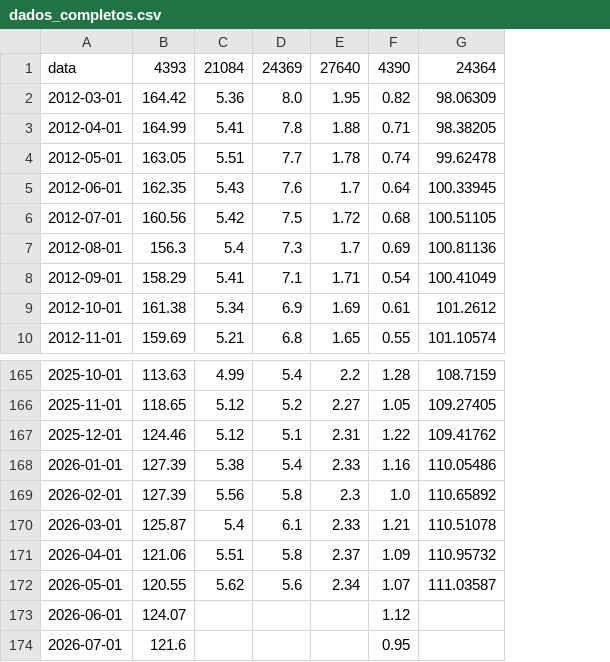
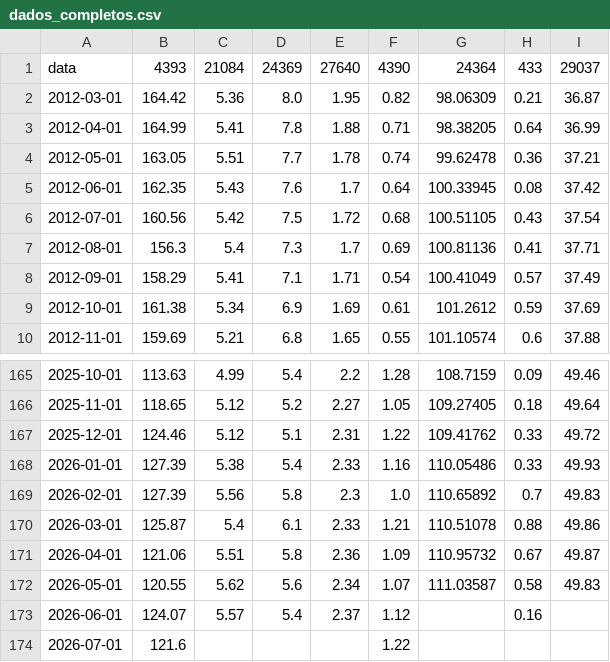
Before and after one commit to WesleySouza13/MacroEconomic-Modeling-Inverse-Problems-for-Default-Estimation-, a CSV file: data/raw/dados_completos.csv, drawn as a sheet; only a part is shown, gaps mark what is left out; the diff names each change by its address in the sheet, - before the commit and + after, or states it on an @@ line.

```diff
--- a/data/raw/dados_completos.csv
+++ b/data/raw/dados_completos.csv
+column H, rows 1-10: 433 | 0.21 | 0.64 | 0.36 | 0.08 | 0.43 | 0.41 | 0.57 | 0.59 | 0.6; rows 165-173: 0.09 | 0.18 | 0.33 | 0.33 | 0.7 | 0.88 | 0.67 | 0.58 | 0.16
+column I, rows 1-10: 29037 | 36.87 | 36.99 | 37.21 | 37.42 | 37.54 | 37.71 | 37.49 | 37.69 | 37.88; rows 165-172: 49.46 | 49.64 | 49.72 | 49.93 | 49.83 | 49.86 | 49.87 | 49.83
-E171: 2.37
+E171: 2.36
-C173: (empty)
+C173: 5.57
-D173: (empty)
+D173: 5.4
-E173: (empty)
+E173: 2.37
-F174: 0.95
+F174: 1.22
```
Also changed, not shown: data/sgs_data/24369.csv, data/sgs_data/27640.csv, 11 other files.
